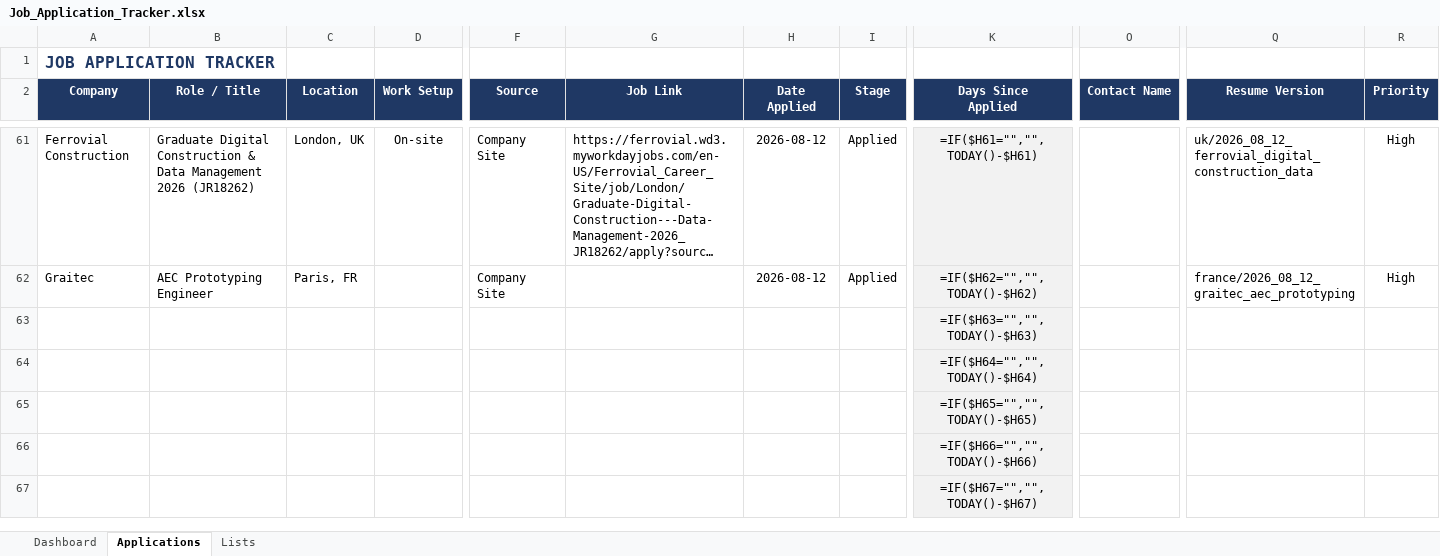
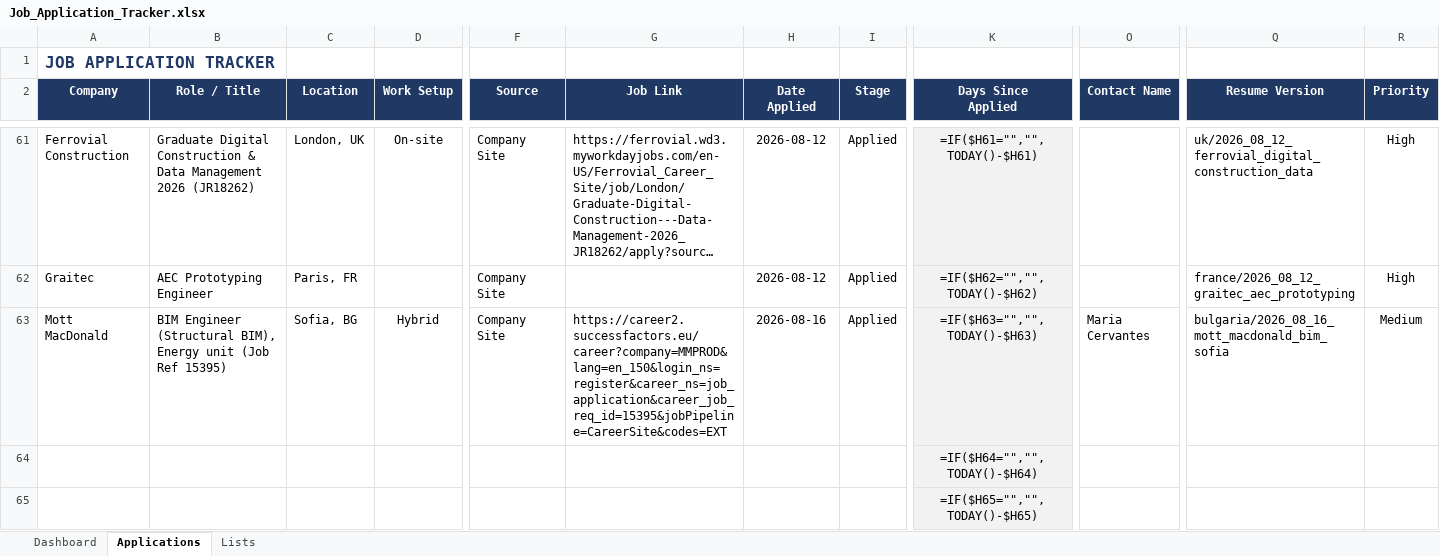
Before and after one commit to alfarseniko/resume_masters_bim, an Excel workbook: Job_Application_Tracker.xlsx, sheet Applications, drawn as a sheet; only a part is shown, gaps mark what is left out; the shorter side is filled out with more unchanged rows; long unchanged cells end in …; values as stored, in another font and other column widths than the file's, no borders; formulas without a stored value are shown as written; conditional formats not drawn; removed rows and columns are numbered as before the commit, all else as after; rows hold the shown columns only; the diff names each change by its address in the sheet, - before the commit and + after, or states it on an @@ line.

Commit message:
Add Mott MacDonald BIM Engineer row to Job Application Tracker

```diff
--- a/Job_Application_Tracker.xlsx (sheet Applications)
+++ b/Job_Application_Tracker.xlsx (sheet Applications)
-row 63:  |  |  |  |  |  |  |  | =IF($H63="","",TODAY()-$H63)
+row 63: Mott MacDonald | BIM Engineer (Structural BIM), Energy unit (Job Ref 15395) | Sofia, BG | Hybrid | Company Site | https://career2.successfactors.eu/career?company=MMPROD&lang=en_150&login_ns=register&career_ns=job_application&career_job_req_id=15395&jobPipeline=CareerSite&codes=EXT | 2026-08-16 | Applied | =IF($H63="","",TODAY()-$H63) | Maria Cervantes | bulgaria/2026_08_16_mott_macdonald_bim_sofia | Medium
```
